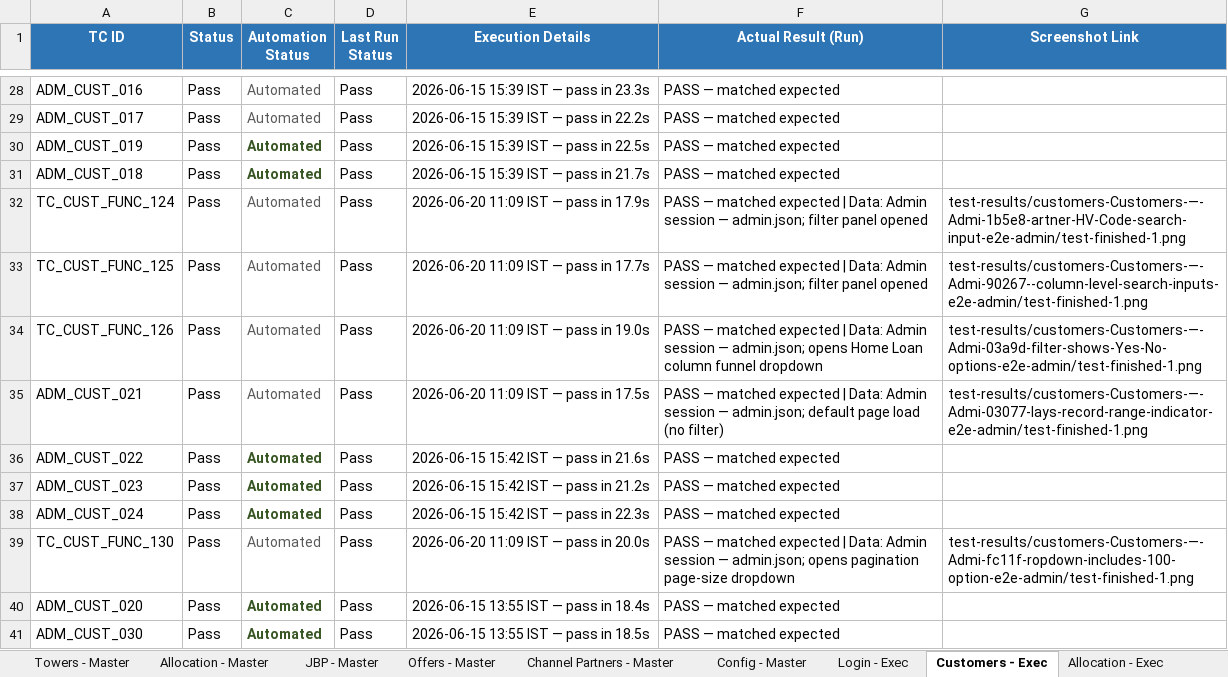
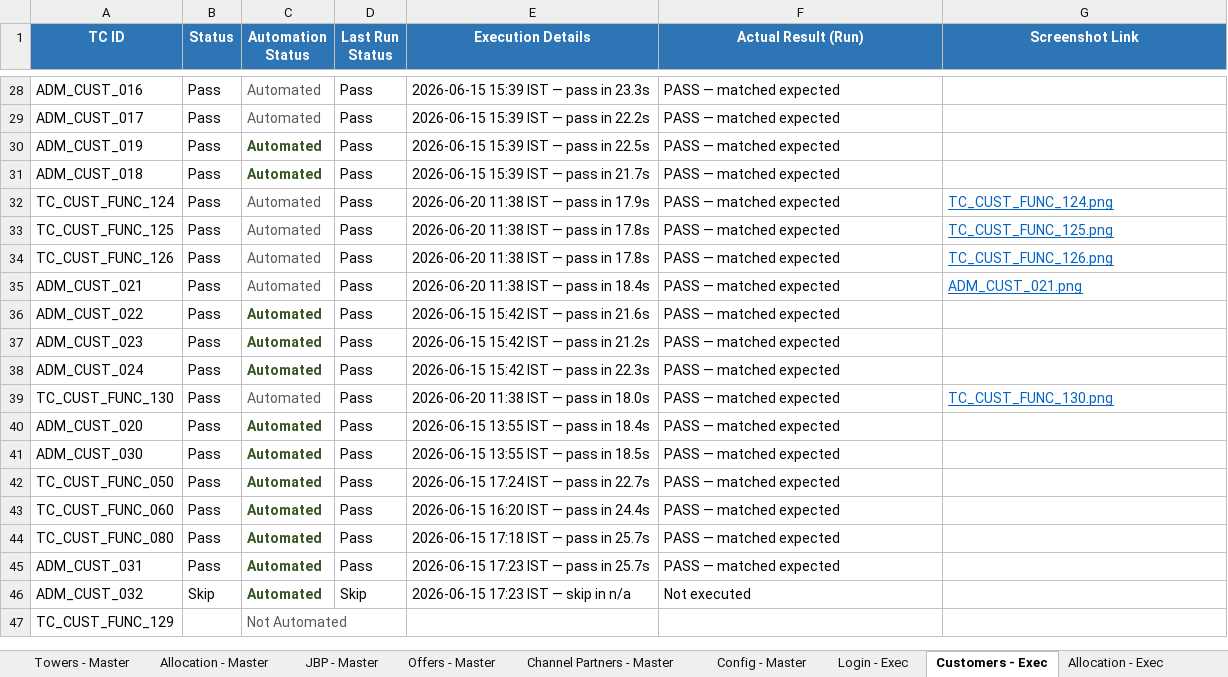
Before and after one commit to Anjalijha2/AI-Automation-hoabl, an Excel workbook: manual-qa-repository/07-execution/TestCases-AdminPortal.xlsx, sheet Customers - Exec, drawn as a sheet; only a part is shown, gaps mark what is left out; the shorter side is filled out with more unchanged rows; values as stored, in another font and other column widths than the file's, no borders; the diff covers the shown part only; the diff names each change by its address in the sheet, - before the commit and + after, or states it on an @@ line.

```diff
--- a/manual-qa-repository/07-execution/TestCases-AdminPortal.xlsx (sheet Customers - Exec)
+++ b/manual-qa-repository/07-execution/TestCases-AdminPortal.xlsx (sheet Customers - Exec)
-E32 (Execution Details): 2026-06-20 11:09 IST — pass in 17.9s
+E32 (Execution Details): 2026-06-20 11:38 IST — pass in 17.9s
-F32:F33 (Actual Result (Run)): …matched expected | Data: Admin session — admin.json; filter panel opened
+F32:F33 (Actual Result (Run)): …matched expected
-G32 (Screenshot Link): test-results/customers-Customers-—-Admi-1b5e8-artner-HV-Code-search-input-e2e-admin/test-finished-1.png
+G32 (Screenshot Link): TC_CUST_FUNC_124.png
@@ G32:G35 underline: off → on, text colour: black → #0563C1 @@
-E33 (Execution Details): 2026-06-20 11:09 IST — pass in 17.7s
+E33 (Execution Details): 2026-06-20 11:38 IST — pass in 17.8s
-G33 (Screenshot Link): test-results/customers-Customers-—-Admi-90267--column-level-search-inputs-e2e-admin/test-finished-1.png
+G33 (Screenshot Link): TC_CUST_FUNC_125.png
-E34 (Execution Details): 2026-06-20 11:09 IST — pass in 19.0s
+E34 (Execution Details): 2026-06-20 11:38 IST — pass in 17.8s
-F34 (Actual Result (Run)): …matched expected | Data: Admin session — admin.json; opens Home Loan column funnel dropdown
+F34 (Actual Result (Run)): …matched expected
-G34 (Screenshot Link): test-results/customers-Customers-—-Admi-03a9d-filter-shows-Yes-No-options-e2e-admin/test-finished-1.png
+G34 (Screenshot Link): TC_CUST_FUNC_126.png
-E35 (Execution Details): 2026-06-20 11:09 IST — pass in 17.5s
+E35 (Execution Details): 2026-06-20 11:38 IST — pass in 18.4s
-F35 (Actual Result (Run)): …matched expected | Data: Admin session — admin.json; default page load (no filter)
+F35 (Actual Result (Run)): …matched expected
-G35 (Screenshot Link): test-results/customers-Customers-—-Admi-03077-lays-record-range-indicator-e2e-admin/test-finished-1.png
+G35 (Screenshot Link): ADM_CUST_021.png
-E39 (Execution Details): 2026-06-20 11:09 IST — pass in 20.0s
+E39 (Execution Details): 2026-06-20 11:38 IST — pass in 18.0s
-F39 (Actual Result (Run)): …matched expected | Data: Admin session — admin.json; opens pagination page-size dropdown
+F39 (Actual Result (Run)): …matched expected
-G39 (Screenshot Link): test-results/customers-Customers-—-Admi-fc11f-ropdown-includes-100-option-e2e-admin/test-finished-1.png
+G39 (Screenshot Link): TC_CUST_FUNC_130.png
@@ G39 underline: off → on, text colour: black → #0563C1 @@
```
Also changed, not shown: 63 edited cells and cell formats elsewhere in this sheet, sheet Customers - Master, 29 other files.
